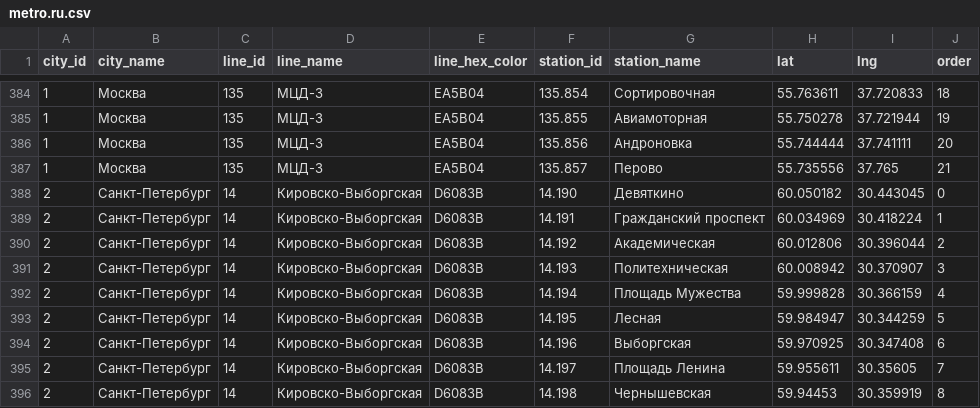
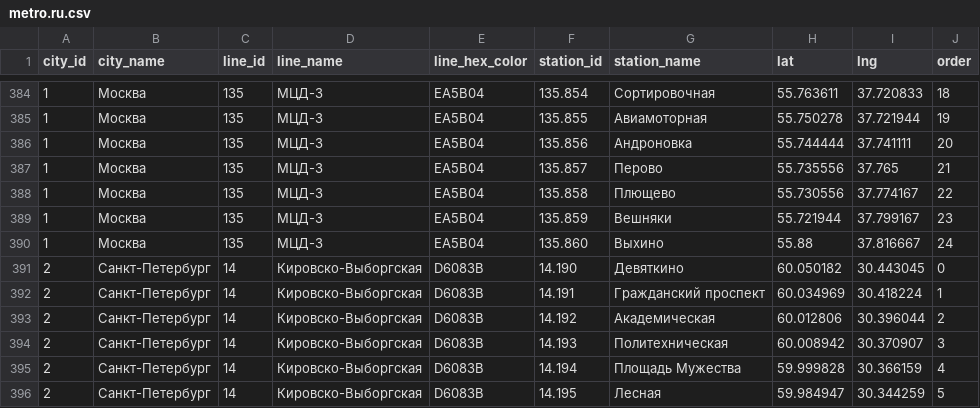
Before and after one commit to nalgeon/metro, a CSV file: data/metro.ru.csv, drawn as a sheet; only a part is shown, gaps mark what is left out; the shorter side is filled out with more unchanged rows.

```diff
--- a/data/metro.ru.csv
+++ b/data/metro.ru.csv
@@ -387,2 +387,5 @@ city_id,city_name,line_id,line_name,line_hex_color,station_id,station_name,lat,l
 1,"Москва",135,"МЦД-3",EA5B04,135.857,"Перово",55.735556,37.765,21
+1,"Москва",135,"МЦД-3",EA5B04,135.858,"Плющево",55.730556,37.774167,22
+1,"Москва",135,"МЦД-3",EA5B04,135.859,"Вешняки",55.721944,37.799167,23
+1,"Москва",135,"МЦД-3",EA5B04,135.860,"Выхино",55.88,37.816667,24
 2,"Санкт-Петербург",14,"Кировско-Выборгская",D6083B,14.190,"Девяткино",60.050182,30.443045,0
```
Also changed, not shown: data/metro.en.csv, data/station.en.csv, 5 other files.
